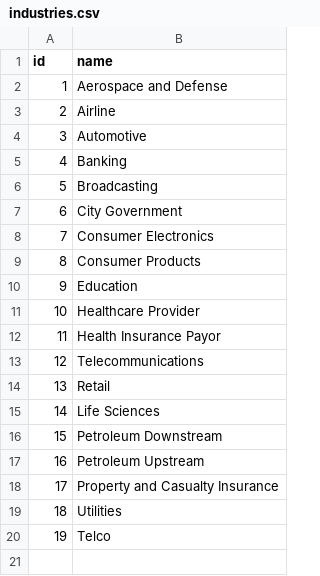
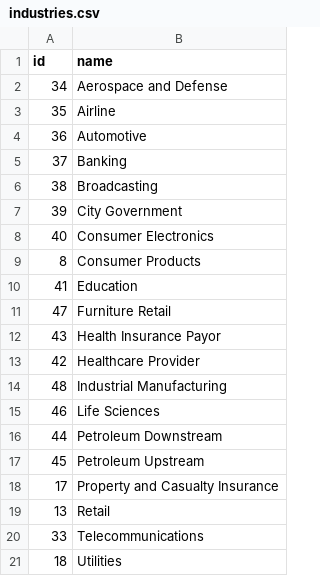
Before and after one commit to liashenkoart/capimpact-admin-api, a CSV file: data/industries.csv, drawn as a sheet.

Commit message:
update industry list
load capabilities

```diff
--- a/data/industries.csv
+++ b/data/industries.csv
@@ -1,20 +1,21 @@
 id,name
-1,Aerospace and Defense
-2,Airline
-3,Automotive
-4,Banking
-5,Broadcasting
-6,City Government
-7,Consumer Electronics
+34,Aerospace and Defense
+35,Airline
+36,Automotive
+37,Banking
+38,Broadcasting
+39,City Government
+40,Consumer Electronics
 8,Consumer Products
-9,Education
-10,Healthcare Provider
-11,Health Insurance Payor
-12,Telecommunications
+41,Education
+47,Furniture Retail
+43,Health Insurance Payor
+42,Healthcare Provider
+48,Industrial Manufacturing
+46,Life Sciences
+44,Petroleum Downstream
+45,Petroleum Upstream
+17,Property and Casualty Insurance
 13,Retail
-14,Life Sciences
-15,Petroleum Downstream
-16,Petroleum Upstream
-17,Property and Casualty Insurance
+33,Telecommunications
 18,Utilities
-19,Telco
```
Also changed, not shown: 1 other file.
